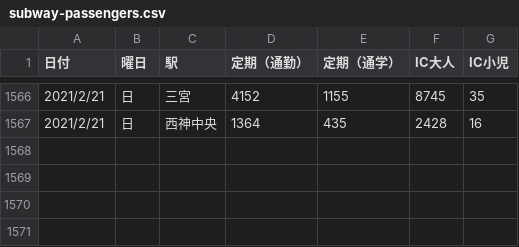
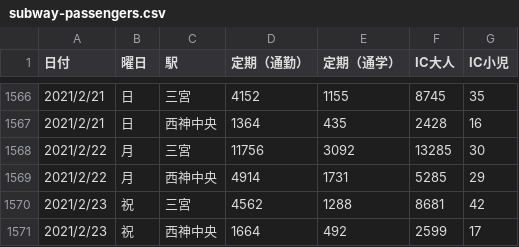
Before and after one commit to code4sabae/opendatagojp, a CSV file: csv/kobe-shi/subway-passengers.csv, drawn as a sheet; only a part is shown, gaps mark what is left out.

Commit message:
update data

```diff
--- a/csv/kobe-shi/subway-passengers.csv
+++ b/csv/kobe-shi/subway-passengers.csv
@@ -1567 +1567,5 @@
 2021/2/21,日,西神中央,1364,435,2428,16,,,
+2021/2/22,月,三宮,11756,3092,13285,30,,,
+2021/2/22,月,西神中央,4914,1731,5285,29,,,
+2021/2/23,祝,三宮,4562,1288,8681,42,,,
+2021/2/23,祝,西神中央,1664,492,2599,17,,,
```
Also changed, not shown: csv/sapporo-shi/quarantine-center-cases.csv.
